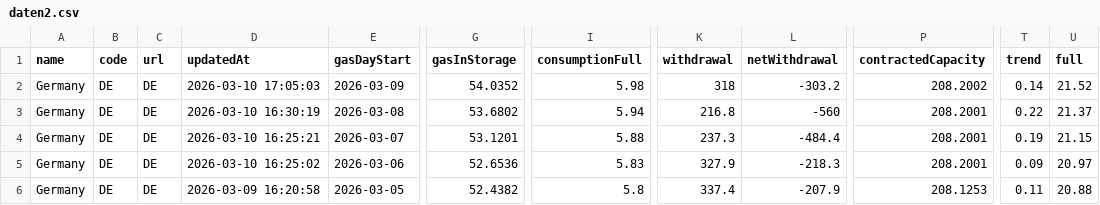
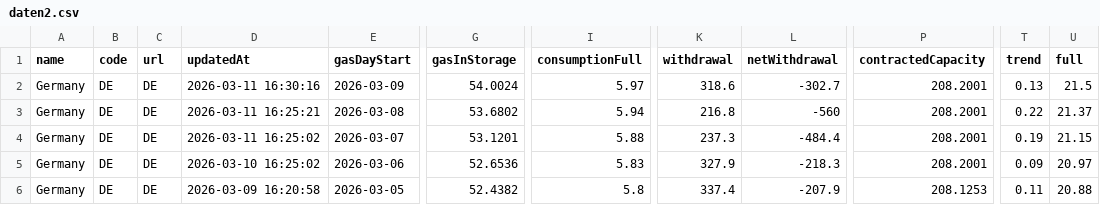
Before and after one commit to milahu/gasspeicher-deutschland, a CSV file: daten2.csv, drawn as a sheet; only a part is shown, gaps mark what is left out; the diff names each change by its address in the sheet, - before the commit and + after, or states it on an @@ line.

Commit message:
update 2026-03-09

```diff
--- a/daten2.csv
+++ b/daten2.csv
-D2 (updatedAt): 2026-03-10 17:05:03
+D2 (updatedAt): 2026-03-11 16:30:16
-G2 (gasInStorage): 54.0352
+G2 (gasInStorage): 54.0024
-I2 (consumptionFull): 5.98
+I2 (consumptionFull): 5.97
-K2 (withdrawal): 318
+K2 (withdrawal): 318.6
-L2 (netWithdrawal): -303.2
+L2 (netWithdrawal): -302.7
-P2 (contractedCapacity): 208.2002
+P2 (contractedCapacity): 208.2001
-T2 (trend): 0.14
+T2 (trend): 0.13
-U2 (full): 21.52
+U2 (full): 21.5
-D3 (updatedAt): 2026-03-10 16:30:19
+D3 (updatedAt): 2026-03-11 16:25:21
-D4 (updatedAt): 2026-03-10 16:25:21
+D4 (updatedAt): 2026-03-11 16:25:02
```
